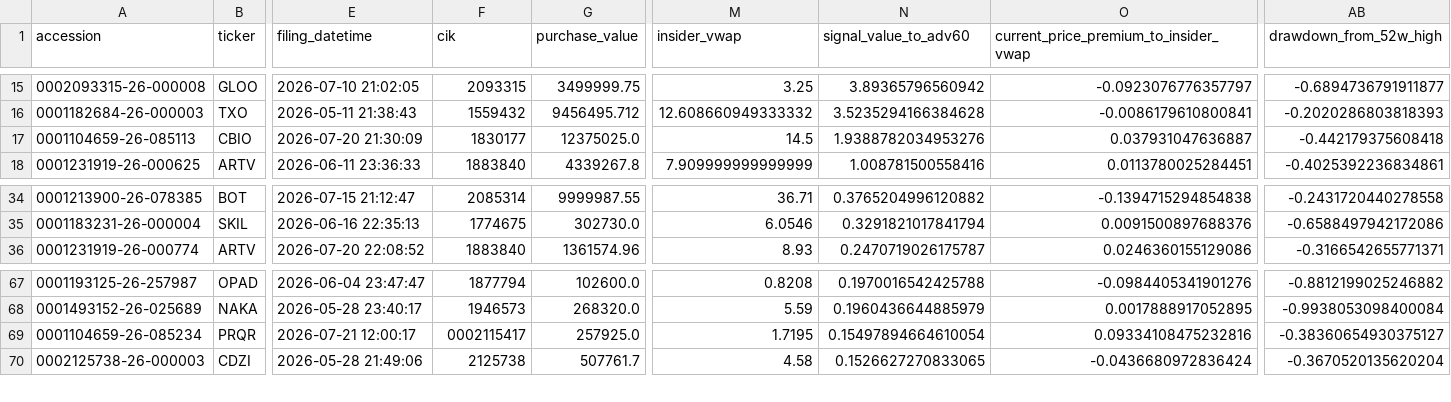
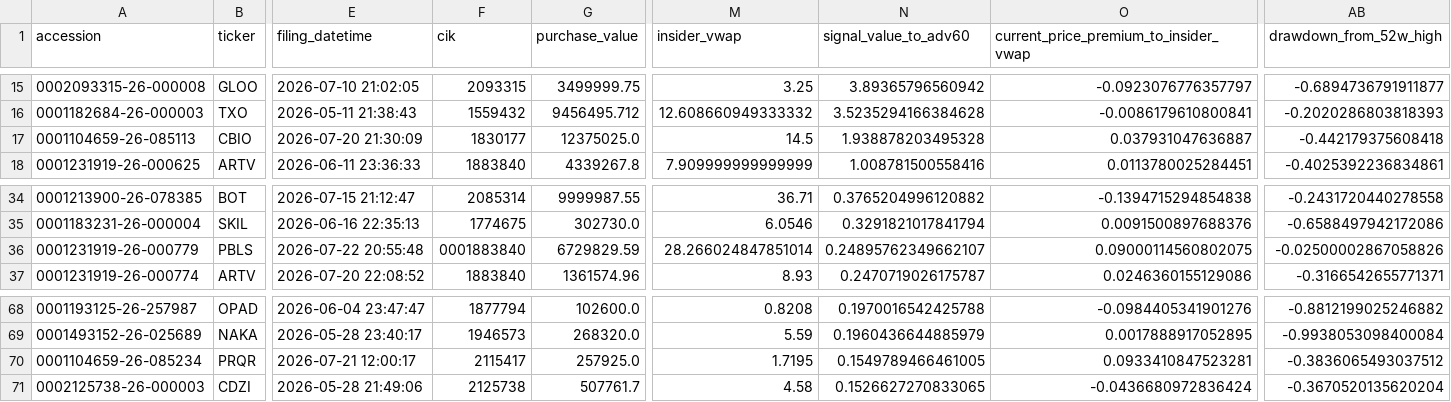
Before and after one commit to mrshu/openinsider-notifier, a CSV file: data/live/sec_daily/candidate_episode_history.csv, drawn as a sheet; only a part is shown, gaps mark what is left out; addresses are those after the commit; rows hold the shown columns only; the diff names each change by its address in the sheet, - before the commit and + after, or states it on an @@ line.

```diff
--- a/data/live/sec_daily/candidate_episode_history.csv
+++ b/data/live/sec_daily/candidate_episode_history.csv
-N17 (signal_value_to_adv60): 1.9388782034953276
+N17 (signal_value_to_adv60): 1.938878203495328
+row 36: 0001231919-26-000779 | PBLS | 2026-07-22 20:55:48 | 0001883840 | 6729829.59 | 28.266024847851014 | 0.24895762349662107 | 0.09000114560802075 | -0.02500002867058826
-F70 (cik): 0002115417
+F70 (cik): 2115417
-N70 (signal_value_to_adv60): 0.15497894664610054
+N70 (signal_value_to_adv60): 0.1549789466461005
-O70: 0.09334108475232816
+O70: 0.0933410847523281
-AB70 (drawdown_from_52w_high): -0.38360654930375127
+AB70 (drawdown_from_52w_high): -0.3836065493037512
```
Also changed, not shown: data/live/sec_daily/candidate_forward_returns.csv, data/live/sec_daily/raw_form4_transactions_latest.csv, 14 other files.
